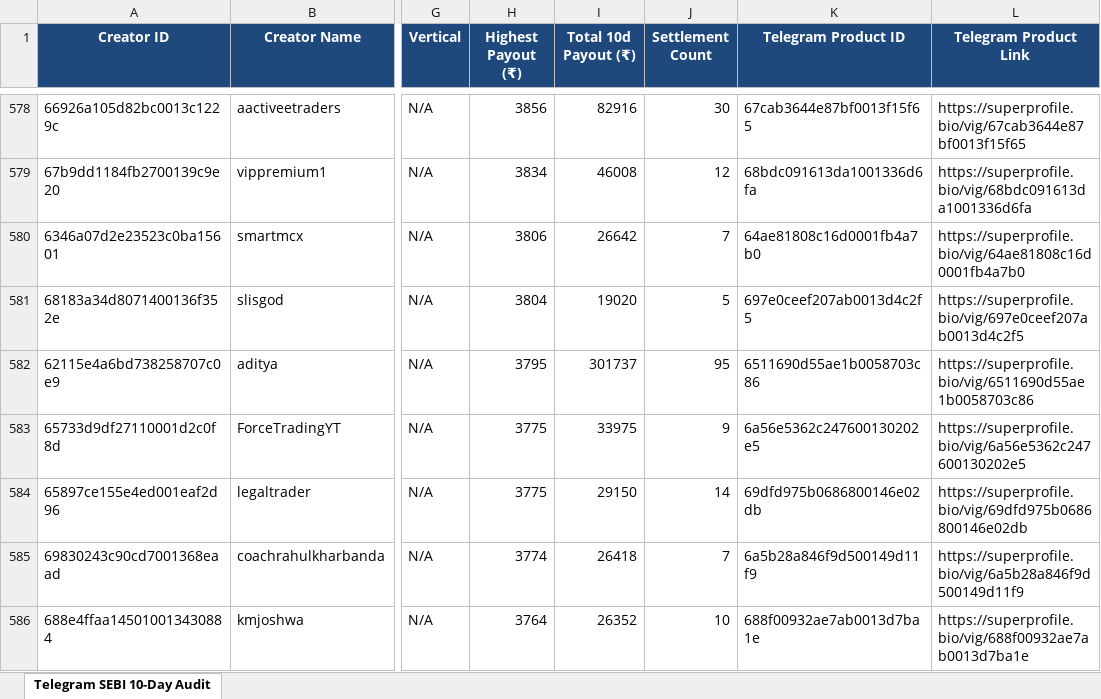
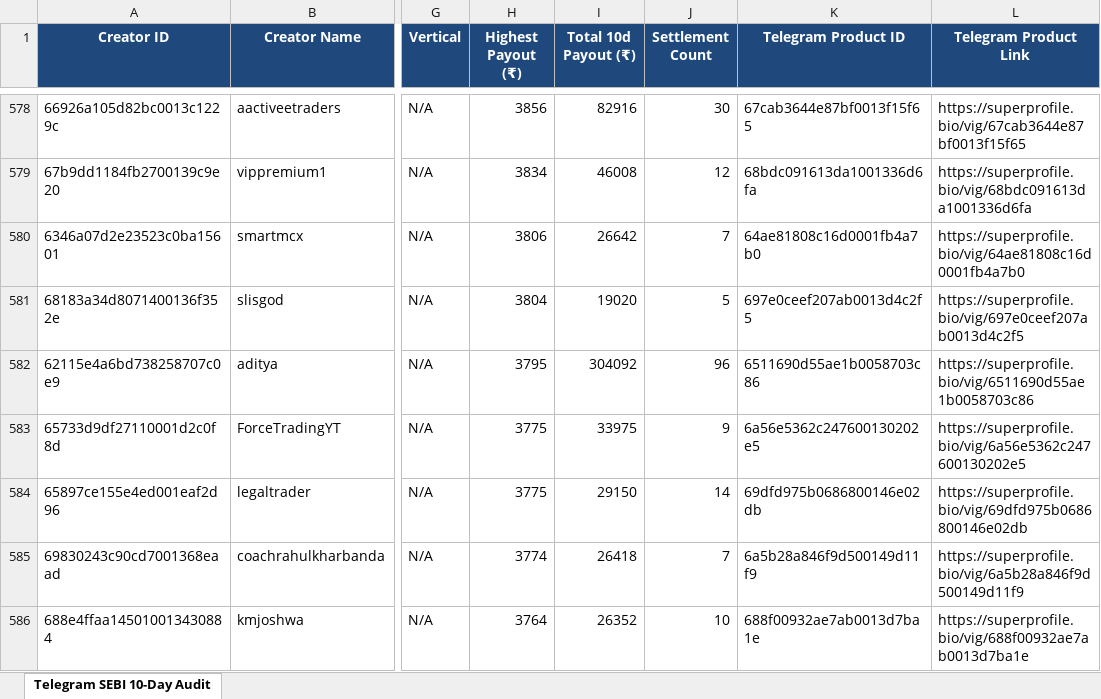
Before and after one commit to mohitkr04/cosmofeed_settlement, an Excel workbook: reports/telegram_sebi_10day_report.xlsx, sheet Telegram SEBI 10-Day Audit, drawn as a sheet; only a part is shown, gaps mark what is left out; values as stored, in another font and other column widths than the file's, no borders; the diff names each change by its address in the sheet, - before the commit and + after, or states it on an @@ line.

```diff
--- a/reports/telegram_sebi_10day_report.xlsx (sheet Telegram SEBI 10-Day Audit)
+++ b/reports/telegram_sebi_10day_report.xlsx (sheet Telegram SEBI 10-Day Audit)
-I582 (Total 10d Payout (₹)): 301737
+I582 (Total 10d Payout (₹)): 304092
-J582 (Settlement Count): 95
+J582 (Settlement Count): 96
```
Also changed, not shown: data/non_sebi_creators_cumulative.xlsx, 14 other files.
